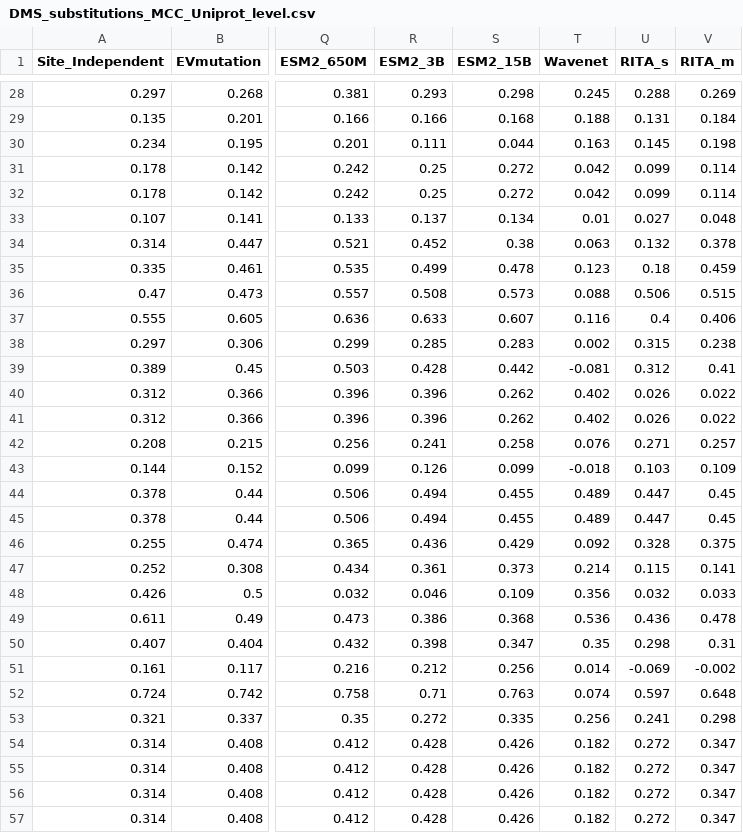
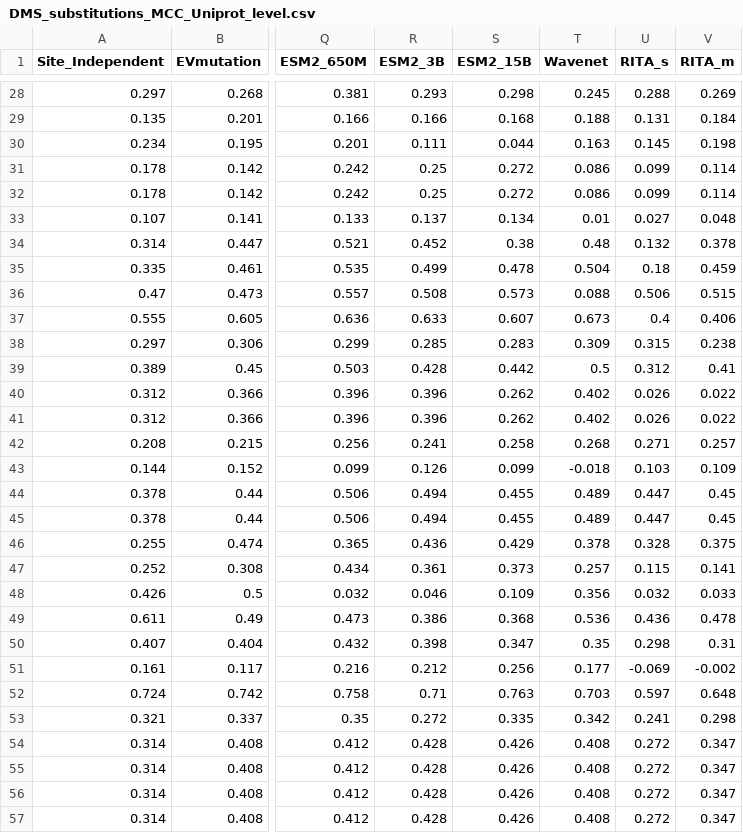
Before and after one commit to OATML-Markslab/ProteinGym, a CSV file: benchmarks/DMS_zero_shot/substitutions/MCC/DMS_substitutions_MCC_Uniprot_level.csv, drawn as a sheet; only a part is shown, gaps mark what is left out; the diff covers the shown part only; the diff names each change by its address in the sheet, - before the commit and + after, or states it on an @@ line.

```diff
--- a/benchmarks/DMS_zero_shot/substitutions/MCC/DMS_substitutions_MCC_Uniprot_level.csv
+++ b/benchmarks/DMS_zero_shot/substitutions/MCC/DMS_substitutions_MCC_Uniprot_level.csv
-T31:T32 (Wavenet): 0.042
+T31:T32 (Wavenet): 0.086
-T34 (Wavenet): 0.063
+T34 (Wavenet): 0.48
-T35 (Wavenet): 0.123
+T35 (Wavenet): 0.504
-T37 (Wavenet): 0.116
+T37 (Wavenet): 0.673
-T38 (Wavenet): 0.002
+T38 (Wavenet): 0.309
-T39 (Wavenet): -0.081
+T39 (Wavenet): 0.5
-T42 (Wavenet): 0.076
+T42 (Wavenet): 0.268
-T46 (Wavenet): 0.092
+T46 (Wavenet): 0.378
-T47 (Wavenet): 0.214
+T47 (Wavenet): 0.257
-T51 (Wavenet): 0.014
+T51 (Wavenet): 0.177
-T52 (Wavenet): 0.074
+T52 (Wavenet): 0.703
-T53 (Wavenet): 0.256
+T53 (Wavenet): 0.342
-T54:T57 (Wavenet): 0.182
+T54:T57 (Wavenet): 0.408
```
Also changed, not shown: 101 edited cells elsewhere in this file, benchmarks/DMS_zero_shot/indels/Top_recall/DMS_indels_Top_recall_DMS_level.csv, benchmarks/DMS_zero_shot/substitutions/MCC/DMS_substitutions_MCC_DMS_level.csv, 37 other files.
